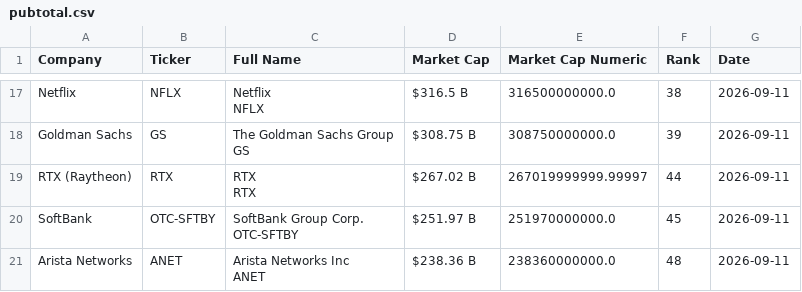
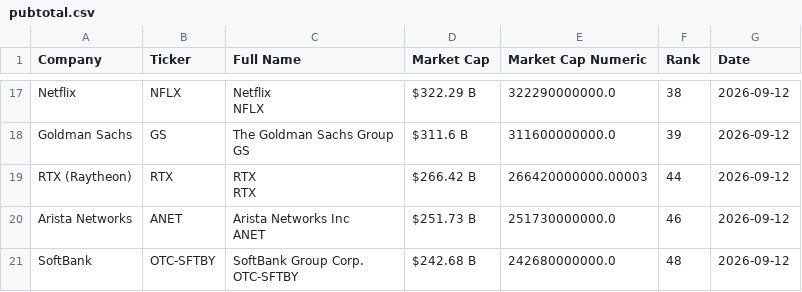
Before and after one commit to ayeeff/fiefdom, a CSV file: data/pubtotal.csv, drawn as a sheet; only a part is shown, gaps mark what is left out; removed rows and columns are numbered as before the commit, all else as after; ↵ is a line break in a cell; the diff covers the shown part only; the diff names each change by its address in the sheet, - before the commit and + after, or states it on an @@ line.

```diff
--- a/data/pubtotal.csv
+++ b/data/pubtotal.csv
-D17 (Market Cap): $316.5 B
+D17 (Market Cap): $322.29 B
-E17 (Market Cap Numeric): 316500000000.0
+E17 (Market Cap Numeric): 322290000000.0
-G17:G19 (Date): 2026-09-11
+G17:G19 (Date): 2026-09-12
-D18 (Market Cap): $308.75 B
+D18 (Market Cap): $311.6 B
-E18 (Market Cap Numeric): 308750000000.0
+E18 (Market Cap Numeric): 311600000000.0
-D19 (Market Cap): $267.02 B
+D19 (Market Cap): $266.42 B
-E19 (Market Cap Numeric): 267019999999.99997
+E19 (Market Cap Numeric): 266420000000.00003
-row 20: SoftBank | OTC-SFTBY | SoftBank Group Corp. ↵ OTC-SFTBY | $251.97 B | 251970000000.0 | 45 | 2026-09-11
-D20 (Market Cap): $238.36 B
+D20 (Market Cap): $251.73 B
-E20 (Market Cap Numeric): 238360000000.0
+E20 (Market Cap Numeric): 251730000000.0
-F20 (Rank): 48
+F20 (Rank): 46
-G20 (Date): 2026-09-11
+G20 (Date): 2026-09-12
+row 21: SoftBank | OTC-SFTBY | SoftBank Group Corp. ↵ OTC-SFTBY | $242.68 B | 242680000000.0 | 48 | 2026-09-12
```
Also changed, not shown: 1 added row, 1 removed row and 41 edited cells elsewhere in this file.
